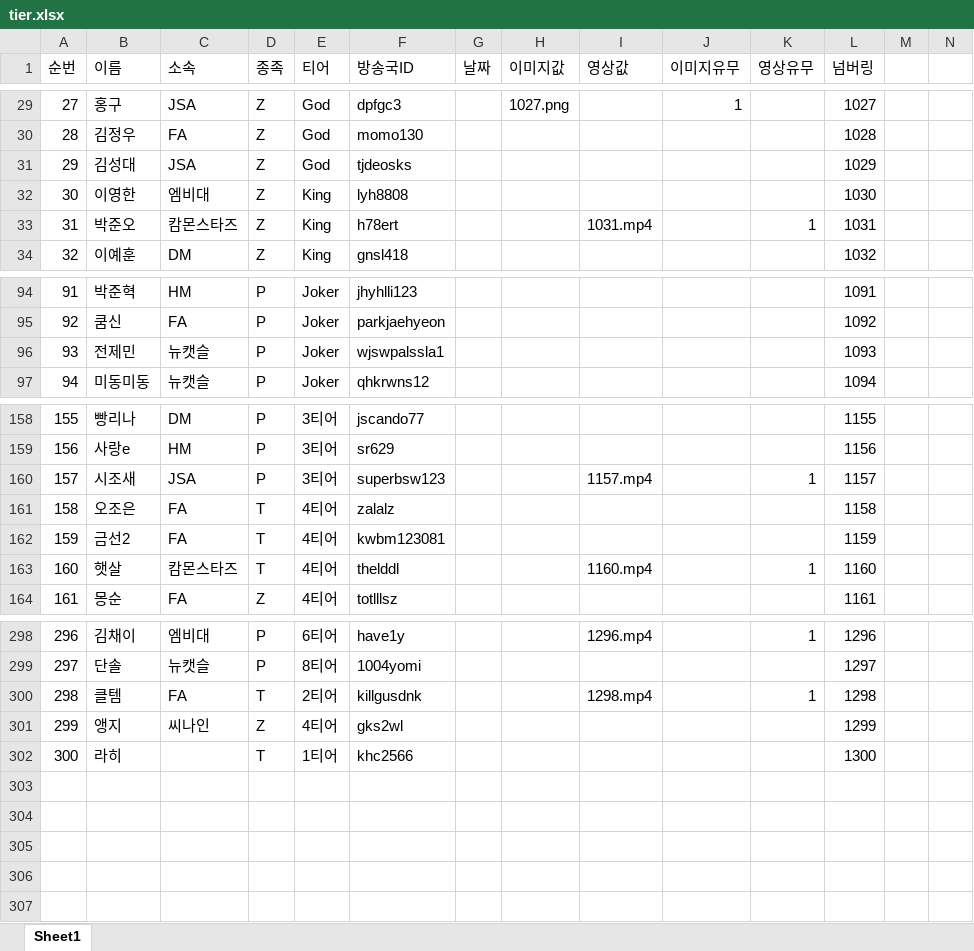
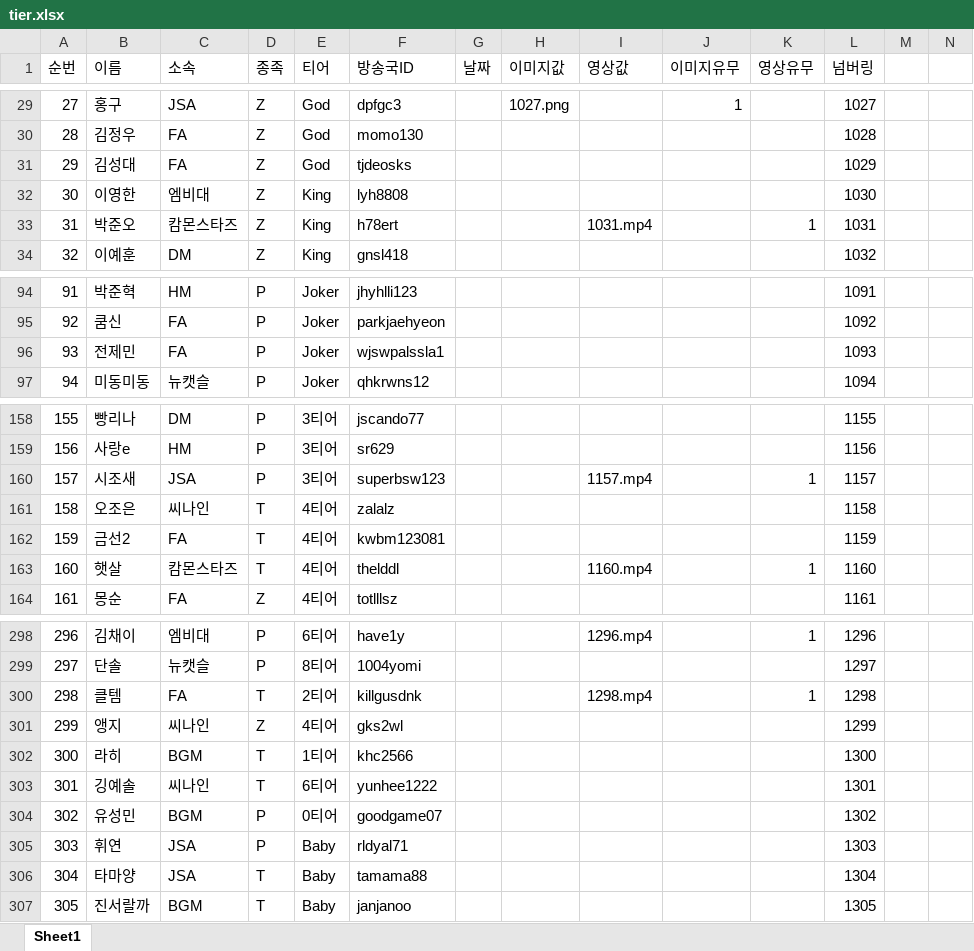
Before and after one commit to tpbnn/mtszsite, an Excel workbook: tier.xlsx, sheet Sheet1, drawn as a sheet; only a part is shown, gaps mark what is left out; values as stored, in another font and other column widths than the file's, no borders; rows hold the shown columns only; the diff names each change by its address in the sheet, - before the commit and + after, or states it on an @@ line.

Commit message:
Add files via upload

```diff
--- a/tier.xlsx (sheet Sheet1)
+++ b/tier.xlsx (sheet Sheet1)
-C31 (소속): JSA
+C31 (소속): FA
-C96 (소속): 뉴캣슬
+C96 (소속): FA
-C161 (소속): FA
+C161 (소속): 씨나인
-C302 (소속): (empty)
+C302 (소속): BGM
+row 303: 301 | 깅예솔 | 씨나인 | T | 6티어 | yunhee1222 |  |  |  |  |  | 1301
+row 304: 302 | 유성민 | BGM | P | 0티어 | goodgame07 |  |  |  |  |  | 1302
+row 305: 303 | 휘연 | JSA | P | Baby | rldyal71 |  |  |  |  |  | 1303
+row 306: 304 | 타마양 | JSA | T | Baby | tamama88 |  |  |  |  |  | 1304
+row 307: 305 | 진서랄까 | BGM | T | Baby | janjanoo |  |  |  |  |  | 1305
```
